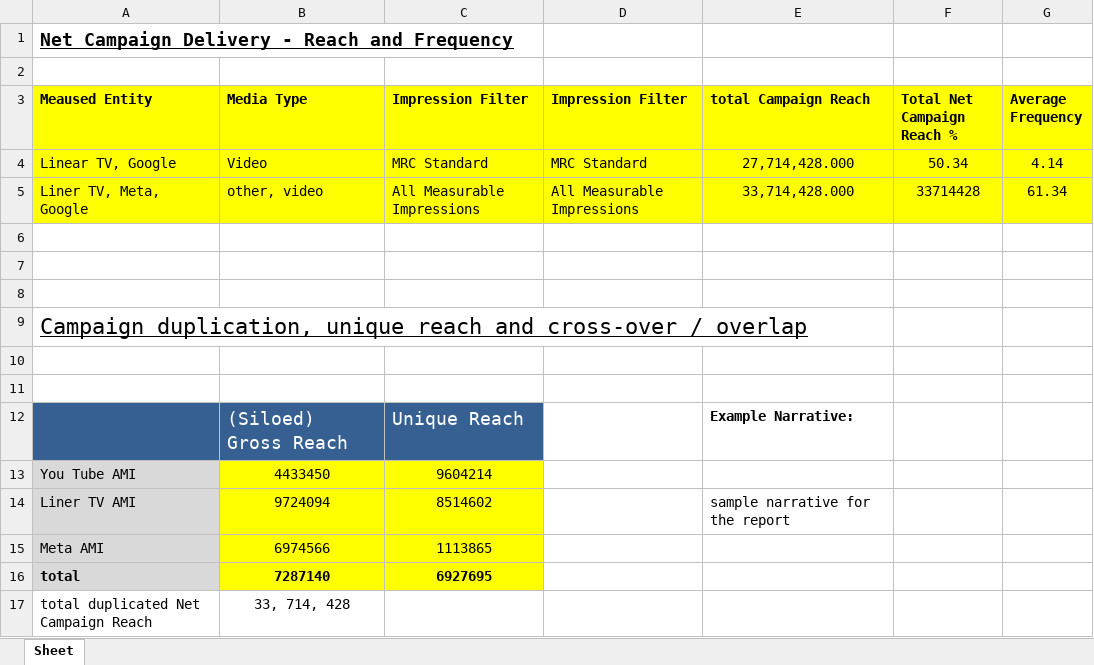
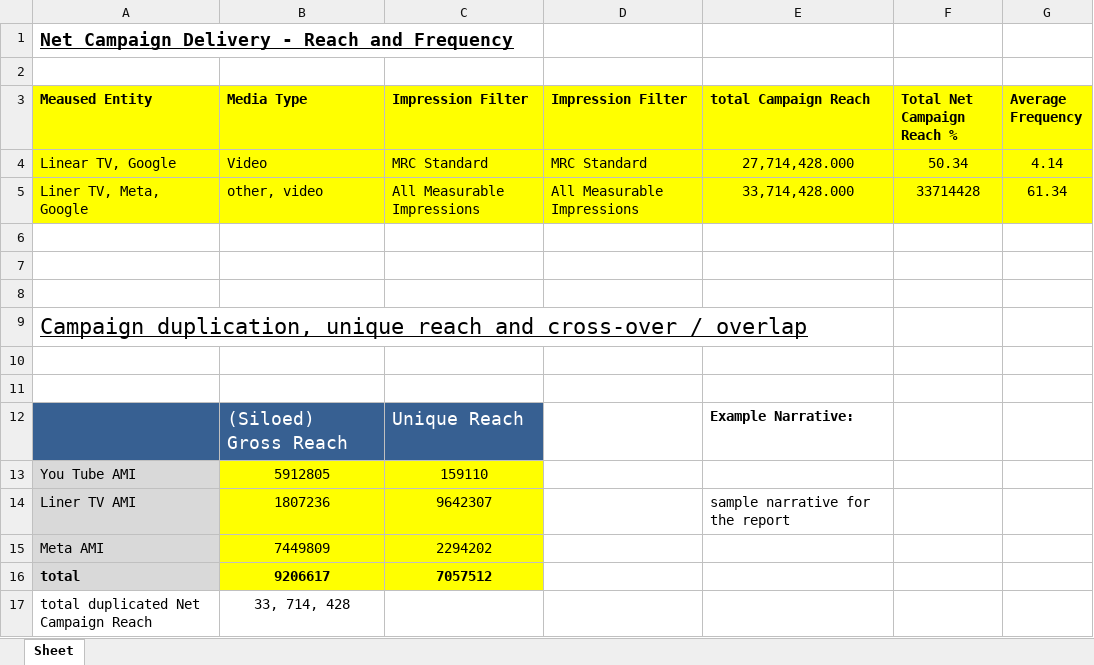
Before and after one commit to EmiRoberti77/excel_py_output, an Excel workbook: source/report_output/output.xlsx, sheet Sheet, drawn as a sheet; values as stored, in another font and other column widths than the file's, no borders; the diff names each change by its address in the sheet, - before the commit and + after, or states it on an @@ line.

```diff
--- a/source/report_output/output.xlsx (sheet Sheet)
+++ b/source/report_output/output.xlsx (sheet Sheet)
-B13 (Media Type): 4433450
+B13 (Media Type): 5912805
-C13 (Impression Filter): 9604214
+C13 (Impression Filter): 159110
-B14 (Media Type): 9724094
+B14 (Media Type): 1807236
-C14 (Impression Filter): 8514602
+C14 (Impression Filter): 9642307
-B15 (Media Type): 6974566
+B15 (Media Type): 7449809
-C15 (Impression Filter): 1113865
+C15 (Impression Filter): 2294202
-B16 (Media Type): 7287140
+B16 (Media Type): 9206617
-C16 (Impression Filter): 6927695
+C16 (Impression Filter): 7057512
```
Also changed, not shown: 5 other files.
